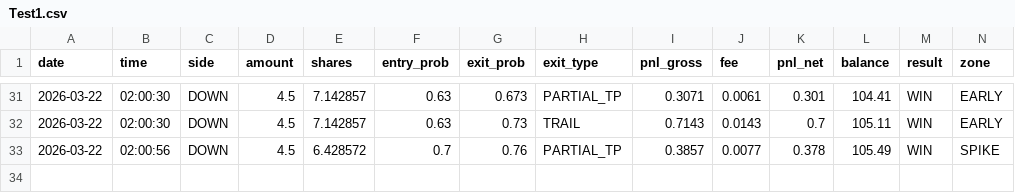
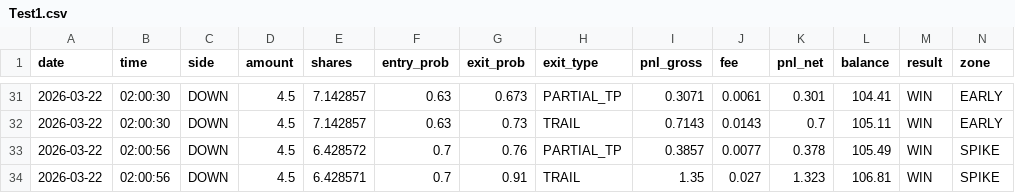
Before and after one commit to gutu99/bot-dashboard, a CSV file: Test1.csv, drawn as a sheet; only a part is shown, gaps mark what is left out; rows hold the shown columns only; the diff names each change by its address in the sheet, - before the commit and + after, or states it on an @@ line.

Commit message:
update

```diff
--- a/Test1.csv
+++ b/Test1.csv
+row 34: 2026-03-22 | 02:00:56 | DOWN | 4.5 | 6.428571 | 0.7 | 0.91 | TRAIL | 1.35 | 0.027 | 1.323 | 106.81 | WIN | SPIKE
```
